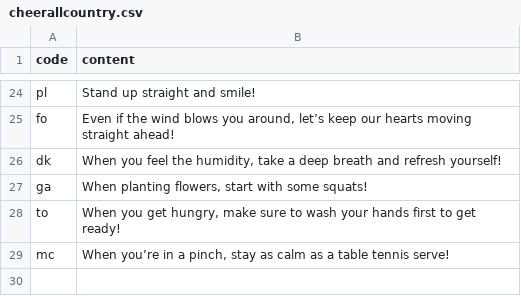
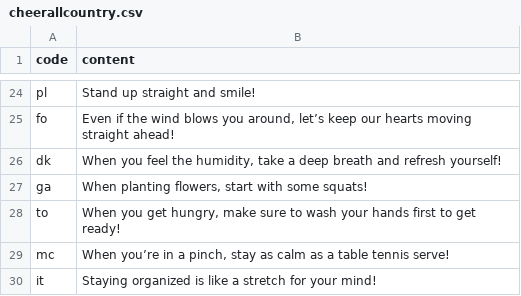
Before and after one commit to htvoffcial/htvoffcial, a CSV file: .github/content/cheerallcountry.csv, drawn as a sheet; only a part is shown, gaps mark what is left out; the diff names each change by its address in the sheet, - before the commit and + after, or states it on an @@ line.

```diff
--- a/.github/content/cheerallcountry.csv
+++ b/.github/content/cheerallcountry.csv
+row 30: it | Staying organized is like a stretch for your mind!
```
